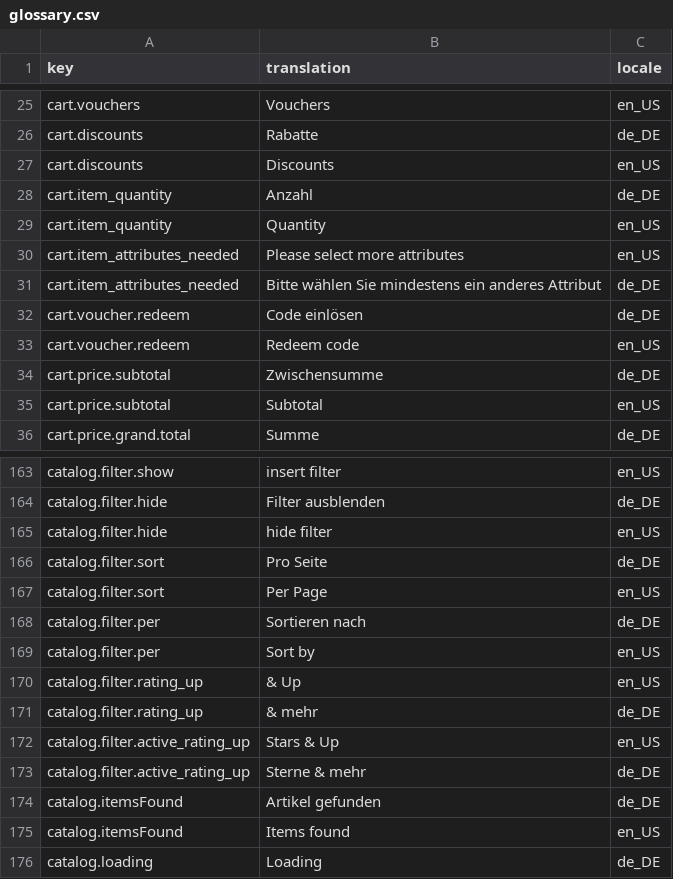
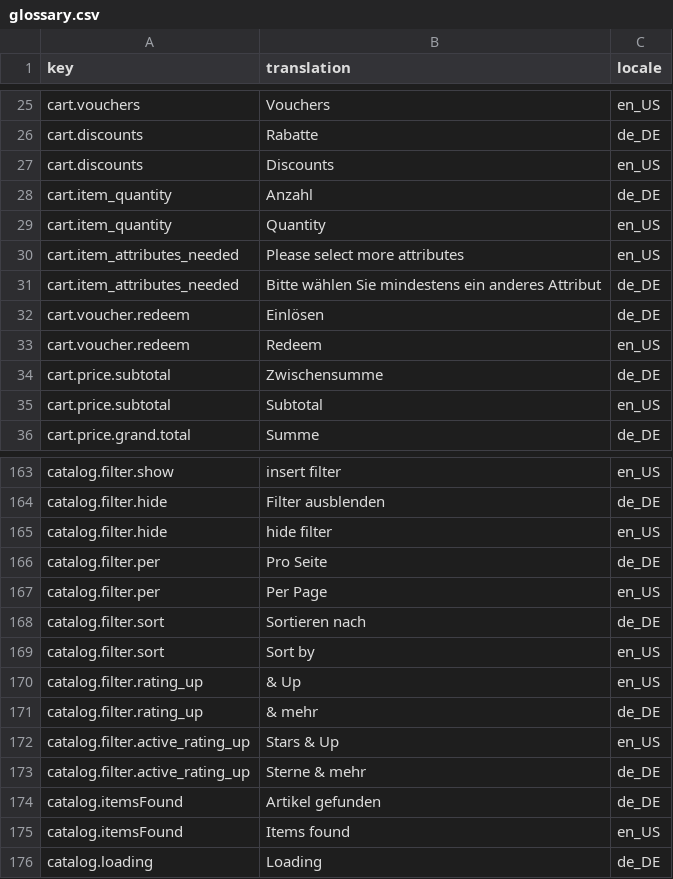
Before and after one commit to spryker-shop/b2b-demo-shop, a CSV file: data/import/glossary.csv, drawn as a sheet; only a part is shown, gaps mark what is left out.

```diff
--- a/data/import/glossary.csv
+++ b/data/import/glossary.csv
@@ -31,4 +31,4 @@ cart.item_attributes_needed,Please select more attributes,en_US
 cart.item_attributes_needed,Bitte wählen Sie mindestens ein anderes Attribut,de_DE
-cart.voucher.redeem,Code einlösen,de_DE
-cart.voucher.redeem,Redeem code,en_US
+cart.voucher.redeem,Einlösen,de_DE
+cart.voucher.redeem,Redeem,en_US
 cart.price.subtotal,Zwischensumme,de_DE
@@ -165,6 +165,6 @@ catalog.filter.hide,Filter ausblenden,de_DE
 catalog.filter.hide,hide filter,en_US
-catalog.filter.sort,Pro Seite,de_DE
-catalog.filter.sort,Per Page,en_US
-catalog.filter.per,Sortieren nach,de_DE
-catalog.filter.per,Sort by,en_US
+catalog.filter.per,Pro Seite,de_DE
+catalog.filter.per,Per Page,en_US
+catalog.filter.sort,Sortieren nach,de_DE
+catalog.filter.sort,Sort by,en_US
 catalog.filter.rating_up,& Up,en_US
```
Also changed, not shown: 10 other files.
